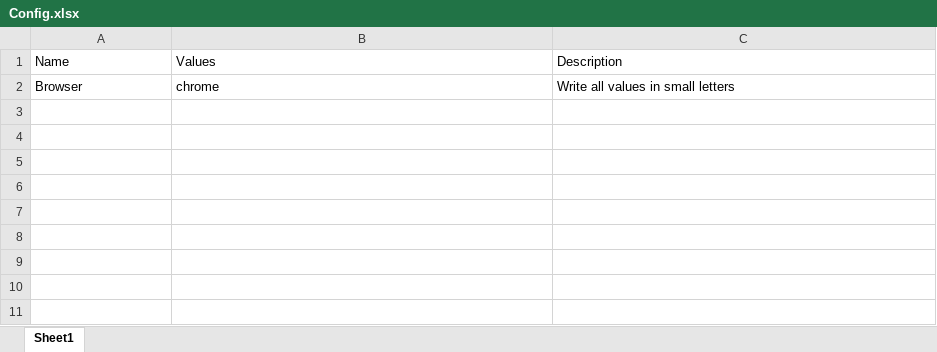
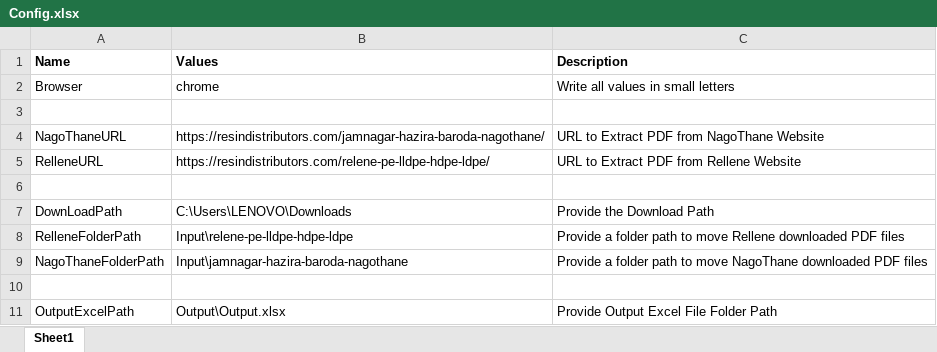
Before and after one commit to Gauravkeny/2nd-task, an Excel workbook: Input/Config.xlsx, sheet Sheet1, drawn as a sheet; values as stored, in another font and other column widths than the file's, no borders; the diff names each change by its address in the sheet, - before the commit and + after, or states it on an @@ line.

Commit message:
Config File Updated

```diff
--- a/Input/Config.xlsx (sheet Sheet1)
+++ b/Input/Config.xlsx (sheet Sheet1)
-A1:C1 bold: off
+A1:C1 bold: on
+row 3: (empty)
+row 4: NagoThaneURL | https://resindistributors.com/jamnagar-hazira-baroda-nagothane/ | URL to Extract PDF from NagoThane Website
+row 5: RelleneURL | https://resindistributors.com/relene-pe-lldpe-hdpe-ldpe/ | URL to Extract PDF from Rellene Website
+row 6: (empty)
+row 7: DownLoadPath | C:\Users\LENOVO\Downloads | Provide the Download Path
+row 8: RelleneFolderPath | Input\relene-pe-lldpe-hdpe-ldpe | Provide a folder path to move Rellene downloaded PDF files
+row 9: NagoThaneFolderPath | Input\jamnagar-hazira-baroda-nagothane | Provide a folder path to move NagoThane downloaded PDF files
+row 10: (empty)
+row 11: OutputExcelPath | Output\Output.xlsx | Provide Output Excel File Folder Path
```
Also changed, not shown: Output/Output.xlsx, 8 other files.
